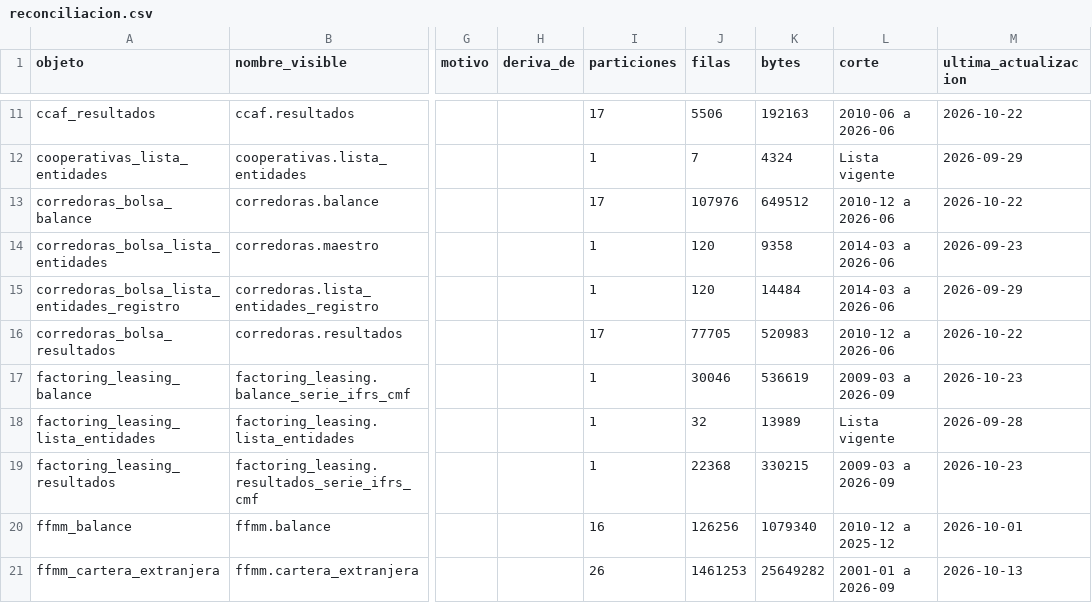
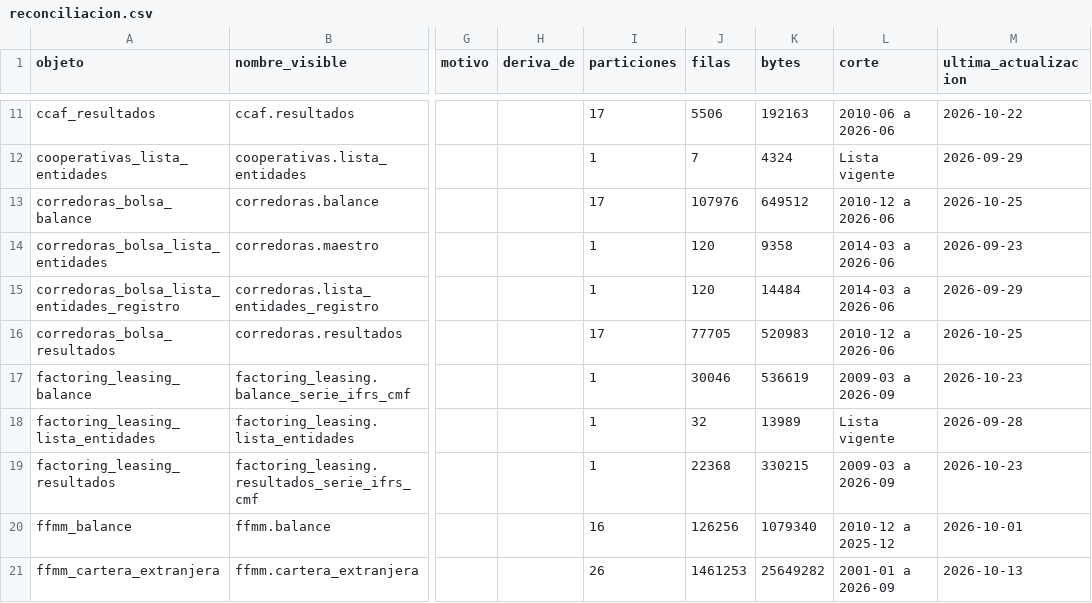
Before and after one commit to joaquinignaciomondaca-code/Sistema_de_Informacion_Financiera_de_Chile, a CSV file: docs/api/reconciliacion.csv, drawn as a sheet; only a part is shown, gaps mark what is left out; the diff names each change by its address in the sheet, - before the commit and + after, or states it on an @@ line.

Commit message:
Contrato derivado: esquemas, catálogo y resultados de los datos publicados

```diff
--- a/docs/api/reconciliacion.csv
+++ b/docs/api/reconciliacion.csv
-M13 (ultima_actualizacion): 2026-10-22
+M13 (ultima_actualizacion): 2026-10-25
-M16 (ultima_actualizacion): 2026-10-22
+M16 (ultima_actualizacion): 2026-10-25
```
Also changed, not shown: docs/reproducibilidad/inventario_fuentes.csv, docs/reproducibilidad/validacion_resumen.csv, 2 other files.
